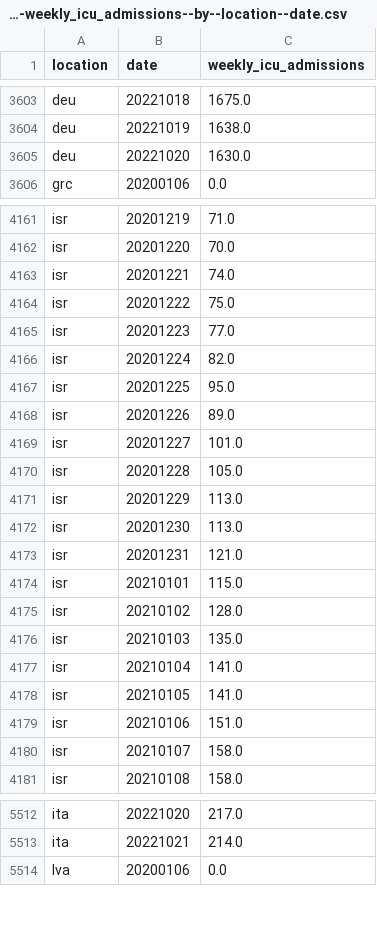
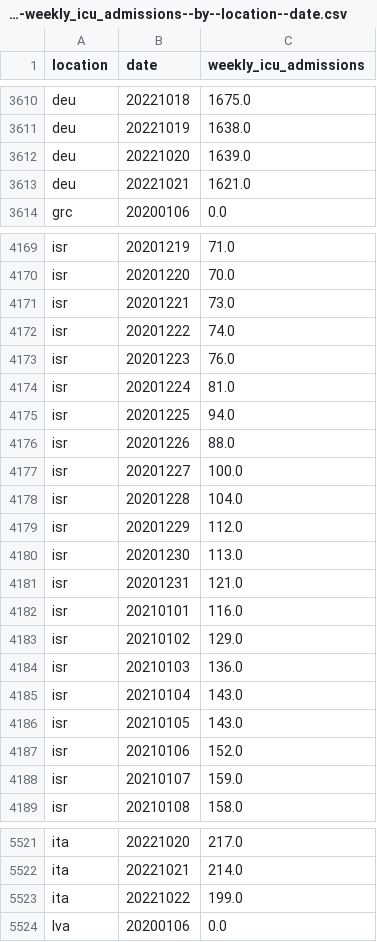
Before and after one commit to open-numbers/ddf--owid--covid_19, a CSV file: ddf--datapoints--weekly_icu_admissions--by--location--date.csv, drawn as a sheet; only a part is shown, gaps mark what is left out; the diff covers the shown part only.

```diff
--- a/ddf--datapoints--weekly_icu_admissions--by--location--date.csv
+++ b/ddf--datapoints--weekly_icu_admissions--by--location--date.csv
@@ -3604,3 +3611,4 @@ deu,20221018,1675.0
 deu,20221019,1638.0
-deu,20221020,1630.0
+deu,20221020,1639.0
+deu,20221021,1621.0
 grc,20200106,0.0
@@ -4162,20 +4170,20 @@ isr,20201219,71.0
 isr,20201220,70.0
-isr,20201221,74.0
-isr,20201222,75.0
-isr,20201223,77.0
-isr,20201224,82.0
-isr,20201225,95.0
-isr,20201226,89.0
-isr,20201227,101.0
-isr,20201228,105.0
-isr,20201229,113.0
+isr,20201221,73.0
+isr,20201222,74.0
+isr,20201223,76.0
+isr,20201224,81.0
+isr,20201225,94.0
+isr,20201226,88.0
+isr,20201227,100.0
+isr,20201228,104.0
+isr,20201229,112.0
 isr,20201230,113.0
 isr,20201231,121.0
-isr,20210101,115.0
-isr,20210102,128.0
-isr,20210103,135.0
-isr,20210104,141.0
-isr,20210105,141.0
-isr,20210106,151.0
-isr,20210107,158.0
+isr,20210101,116.0
+isr,20210102,129.0
+isr,20210103,136.0
+isr,20210104,143.0
+isr,20210105,143.0
+isr,20210106,152.0
+isr,20210107,159.0
 isr,20210108,158.0
@@ -5513,2 +5522,3 @@ ita,20221020,217.0
 ita,20221021,214.0
+ita,20221022,199.0
 lva,20200106,0.0
```
Also changed, not shown: 8 added rows and 68 edited cells elsewhere in this file, ddf--datapoints--total_boosters--by--location--date.csv, ddf--datapoints--total_boosters_per_hundred--by--location--date.csv, 43 other files.
